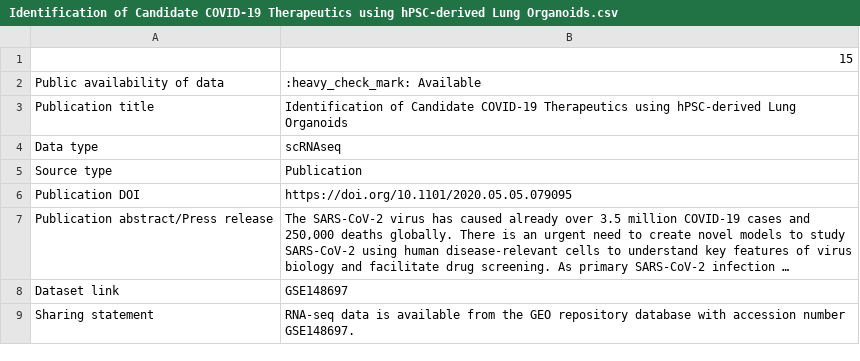
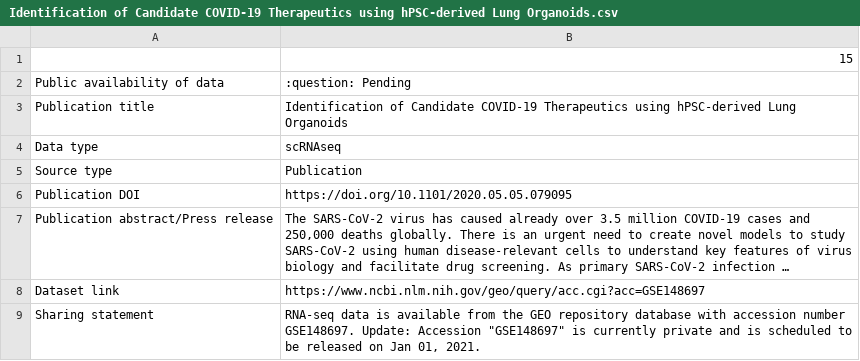
Before and after one commit to immunomind/covid19, a CSV file: datasets/Identification of Candidate COVID-19 Therapeutics using hPSC-derived Lung Organoids.csv, drawn as a sheet; long unchanged cells end in …; the diff names each change by its address in the sheet, - before the commit and + after, or states it on an @@ line.

Commit message:
setup: table update

```diff
--- a/datasets/Identification of Candidate COVID-19 Therapeutics using hPSC-derived Lung Organoids.csv
+++ b/datasets/Identification of Candidate COVID-19 Therapeutics using hPSC-derived Lung Organoids.csv
-B2: :heavy_check_mark: Available
+B2: :question: Pending
-B8: GSE148697
+B8: https://www.ncbi.nlm.nih.gov/geo/query/acc.cgi?acc=GSE148697
-B9: …number GSE148697.
+B9: …number GSE148697. Update: Accession "GSE148697" is currently private and is scheduled to be released on Jan 01, 2021.
```
Also changed, not shown: datasets/A molecular cell atlas of the human lung from single cell RNA sequencing.csv, datasets/Bulk and single-cell gene expression profiling of SARS-CoV-2 infected human cell lines identifies molecular targets for therapeutic intervention.csv, 6 other files.
